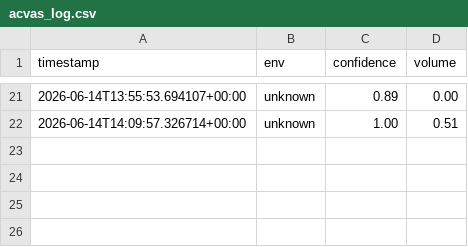
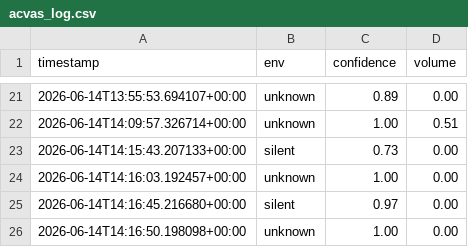
Before and after one commit to Shivabairy005/ACVAS, a CSV file: acvas_log.csv, drawn as a sheet; only a part is shown, gaps mark what is left out; the diff names each change by its address in the sheet, - before the commit and + after, or states it on an @@ line.

Commit message:
feat: add audio input testing script and update classification log entries

```diff
--- a/acvas_log.csv
+++ b/acvas_log.csv
+row 23: 2026-06-14T14:15:43.207133+00:00 | silent | 0.73 | 0.00
+row 24: 2026-06-14T14:16:03.192457+00:00 | unknown | 1.00 | 0.00
+row 25: 2026-06-14T14:16:45.216680+00:00 | silent | 0.97 | 0.00
+row 26: 2026-06-14T14:16:50.198098+00:00 | unknown | 1.00 | 0.00
```
Also changed, not shown: 1 other file.
